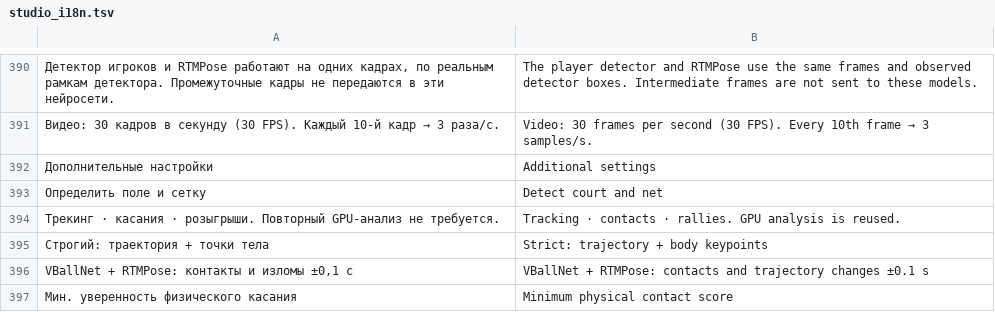
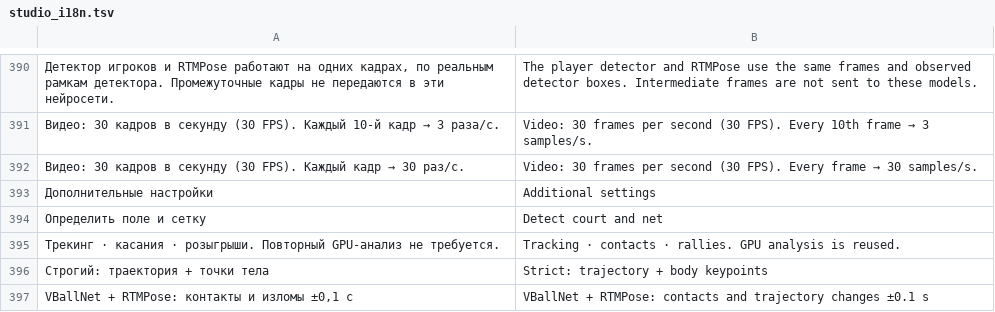
Before and after one commit to Amazomic/volleyball_studio, a TSV file: rust/volley-web/src/studio_i18n.tsv, drawn as a sheet; only a part is shown, gaps mark what is left out; the shorter side is filled out with more unchanged rows; the diff names each change by its address in the sheet, - before the commit and + after, or states it on an @@ line.

```diff
--- a/rust/volley-web/src/studio_i18n.tsv
+++ b/rust/volley-web/src/studio_i18n.tsv
+row 392: Видео: 30 кадров в секунду (30 FPS). Каждый кадр → 30 раз/с. | Video: 30 frames per second (30 FPS). Every frame → 30 samples/s.
```
Also changed, not shown: 10 other files.
